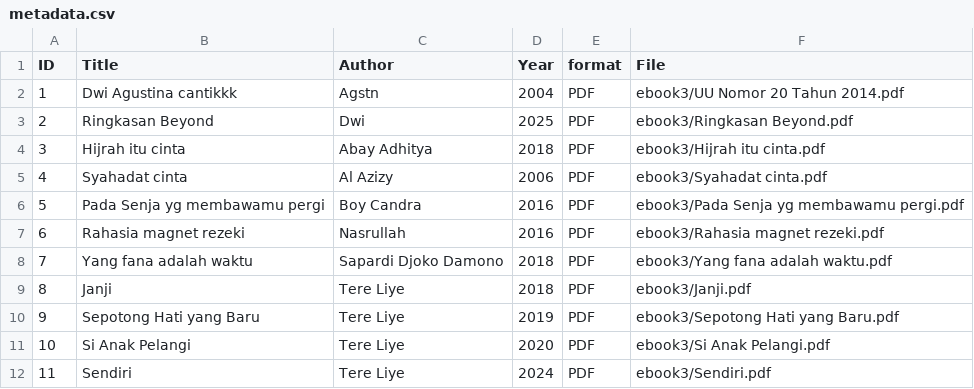
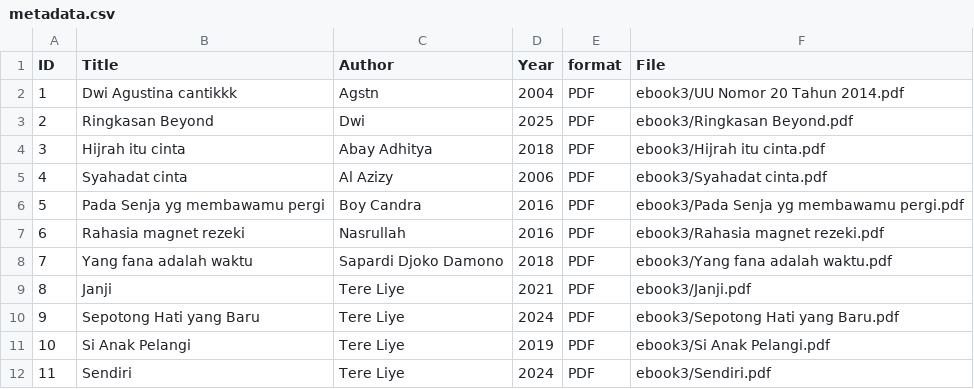
Before and after one commit to agustinaa95/digitallibrary, a CSV file: metadata/metadata.csv, drawn as a sheet.

Commit message:
Update metadata.csv

```diff
--- a/metadata/metadata.csv
+++ b/metadata/metadata.csv
@@ -8,5 +8,5 @@ ID,Title,Author,Year,format,File
 7,Yang fana adalah waktu,Sapardi Djoko Damono,2018,PDF,ebook3/Yang fana adalah waktu.pdf
-8,Janji,Tere Liye,2018,PDF,ebook3/Janji.pdf
-9,Sepotong Hati yang Baru,Tere Liye,2019,PDF,ebook3/Sepotong Hati yang Baru.pdf
-10,Si Anak Pelangi,Tere Liye,2020,PDF,ebook3/Si Anak Pelangi.pdf
+8,Janji,Tere Liye,2021,PDF,ebook3/Janji.pdf
+9,Sepotong Hati yang Baru,Tere Liye,2024,PDF,ebook3/Sepotong Hati yang Baru.pdf
+10,Si Anak Pelangi,Tere Liye,2019,PDF,ebook3/Si Anak Pelangi.pdf
 11,Sendiri,Tere Liye,2024,PDF,ebook3/Sendiri.pdf
```
